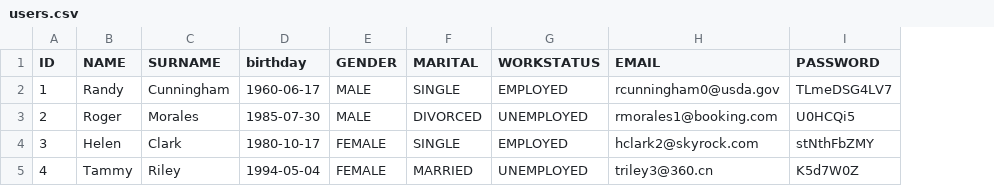
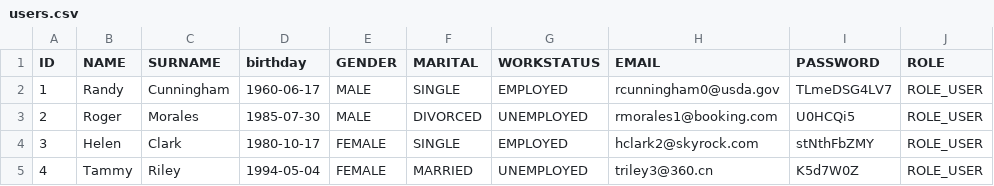
Before and after one commit to GoodBoy962/MobileAnalization, a CSV file: src/main/resources/db/seeds/users.csv, drawn as a sheet; the diff names each change by its address in the sheet, - before the commit and + after, or states it on an @@ line.

```diff
--- a/src/main/resources/db/seeds/users.csv
+++ b/src/main/resources/db/seeds/users.csv
+column J (ROLE), rows 2-5: all ROLE_USER
```
Also changed, not shown: 8 other files.
